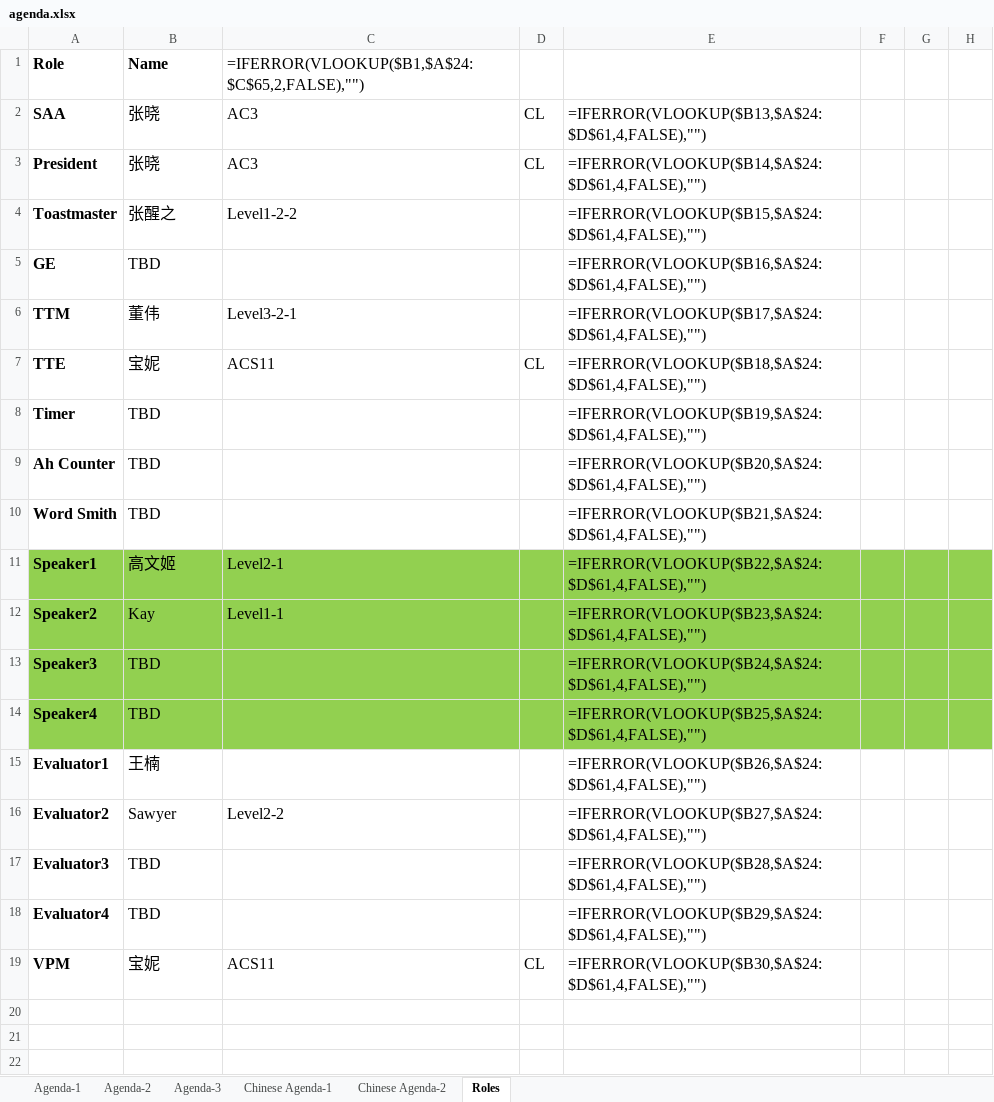
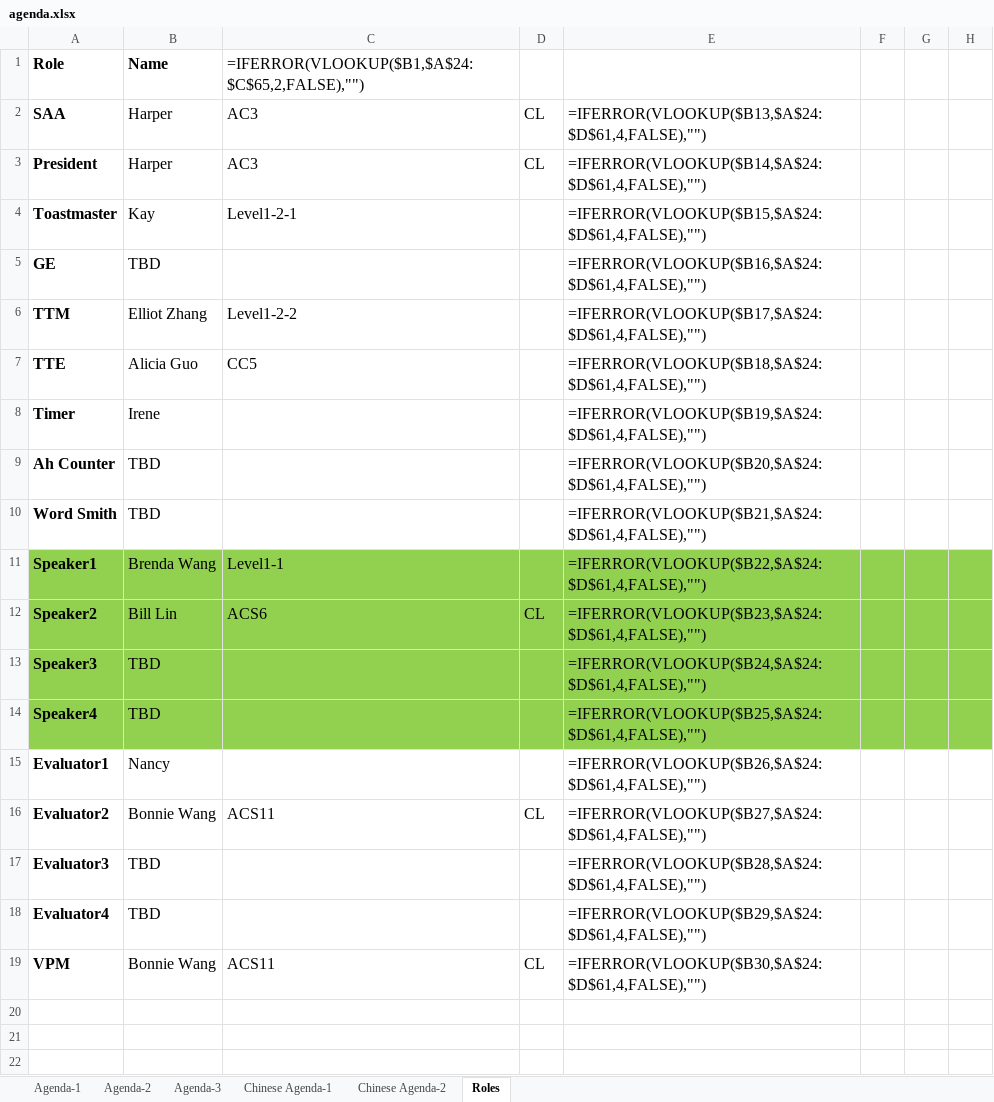
Before and after one commit to elliotzh/ms-toastmaster, an Excel workbook: agenda_generator/output/agenda.xlsx, sheet Roles, drawn as a sheet; only a part is shown; values as stored, in another font and other column widths than the file's, no borders; formulas without a stored value are shown as written; the diff names each change by its address in the sheet, - before the commit and + after, or states it on an @@ line.

```diff
--- a/agenda_generator/output/agenda.xlsx (sheet Roles)
+++ b/agenda_generator/output/agenda.xlsx (sheet Roles)
-B2:B3: 张晓
+B2:B3: Harper
-B4: 张醒之
+B4: Kay
-C4: Level1-2-2
+C4: Level1-2-1
-B6: 董伟
+B6: Elliot Zhang
-C6: Level3-2-1
+C6: Level1-2-2
-B7: 宝妮
+B7: Alicia Guo
-C7: ACS11
+C7: CC5
-D7: CL
+D7: (empty)
-B8: TBD
+B8: Irene
-B11: 高文姬
+B11: Brenda Wang
-C11: Level2-1
+C11: Level1-1
-B12: Kay
+B12: Bill Lin
-C12: Level1-1
+C12: ACS6
-D12: (empty)
+D12: CL
-B15: 王楠
+B15: Nancy
-B16: Sawyer
+B16: Bonnie Wang
-C16: Level2-2
+C16: ACS11
-D16: (empty)
+D16: CL
-B19: 宝妮
+B19: Bonnie Wang
```
Also changed, not shown: sheet Agenda-2, sheet Chinese Agenda-2, 2 other files.
